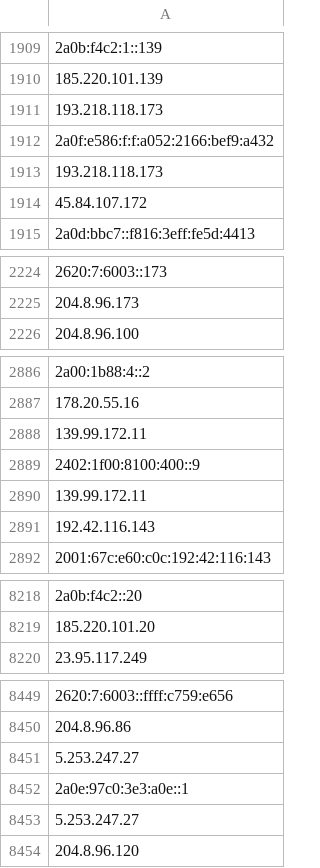
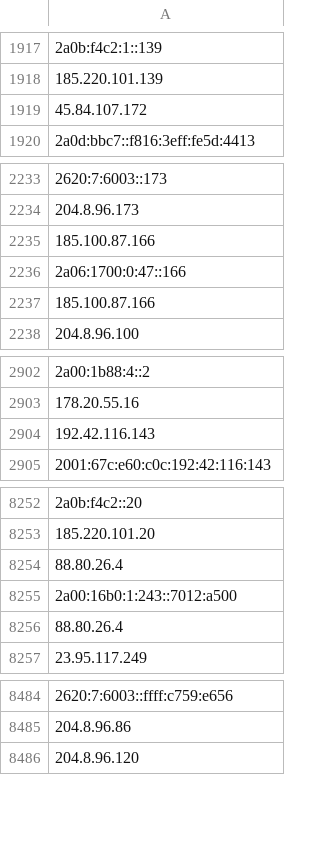
Before and after one commit to bhardwajRahul/awesome-lists, a CSV file: Lists/TOR/only_tor_exit_nodes_IP_list.csv, drawn as a sheet; only a part is shown, gaps mark what is left out; removed rows and columns are numbered as before the commit, all else as after; the diff covers the shown part only; the diff names each change by its address in the sheet, - before the commit and + after, or states it on an @@ line.

```diff
--- a/Lists/TOR/only_tor_exit_nodes_IP_list.csv
+++ b/Lists/TOR/only_tor_exit_nodes_IP_list.csv
-row 1911: 193.218.118.173
-row 1912: 2a0f:e586:f:f:a052:2166:bef9:a432
-row 1913: 193.218.118.173
+row 2235: 185.100.87.166
+row 2236: 2a06:1700:0:47::166
+row 2237: 185.100.87.166
-row 2888: 139.99.172.11
-row 2889: 2402:1f00:8100:400::9
-row 2890: 139.99.172.11
+row 8254: 88.80.26.4
+row 8255: 2a00:16b0:1:243::7012:a500
+row 8256: 88.80.26.4
-row 8451: 5.253.247.27
-row 8452: 2a0e:97c0:3e3:a0e::1
-row 8453: 5.253.247.27
```
Also changed, not shown: 53 added rows, 18 removed rows and 4 edited cells elsewhere in this file, Lists/TOR/only_tor_guard_nodes_IP_list.csv, 1 other file.
